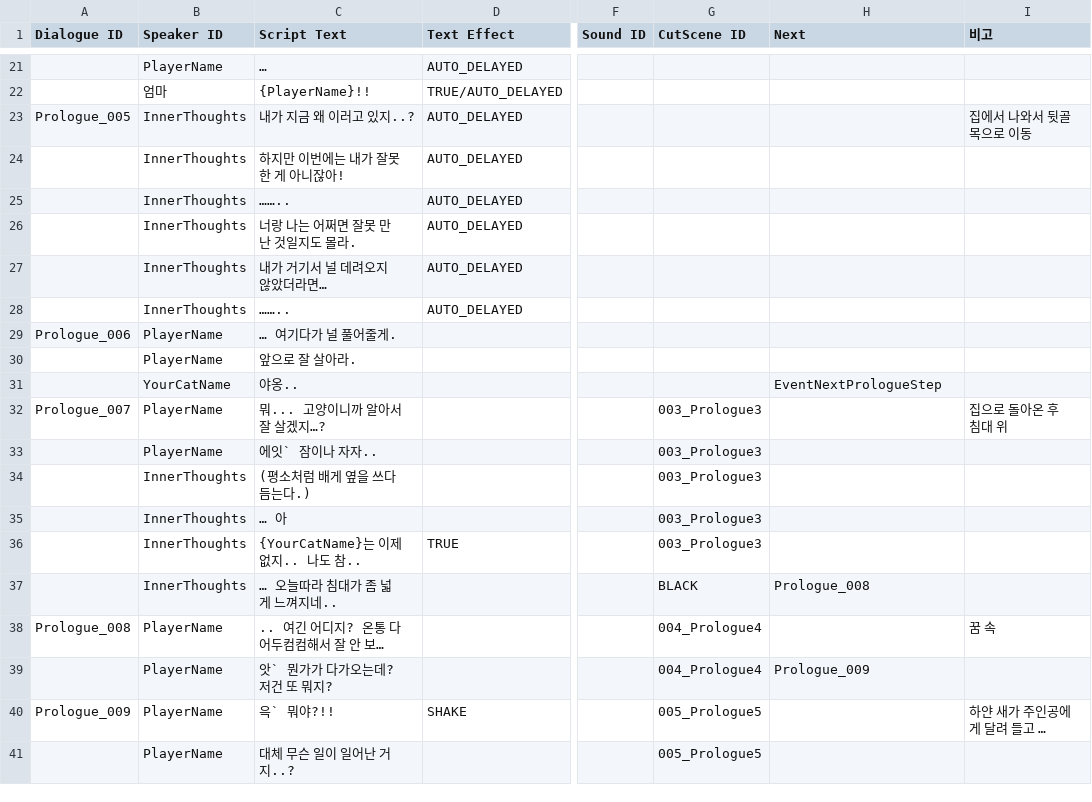
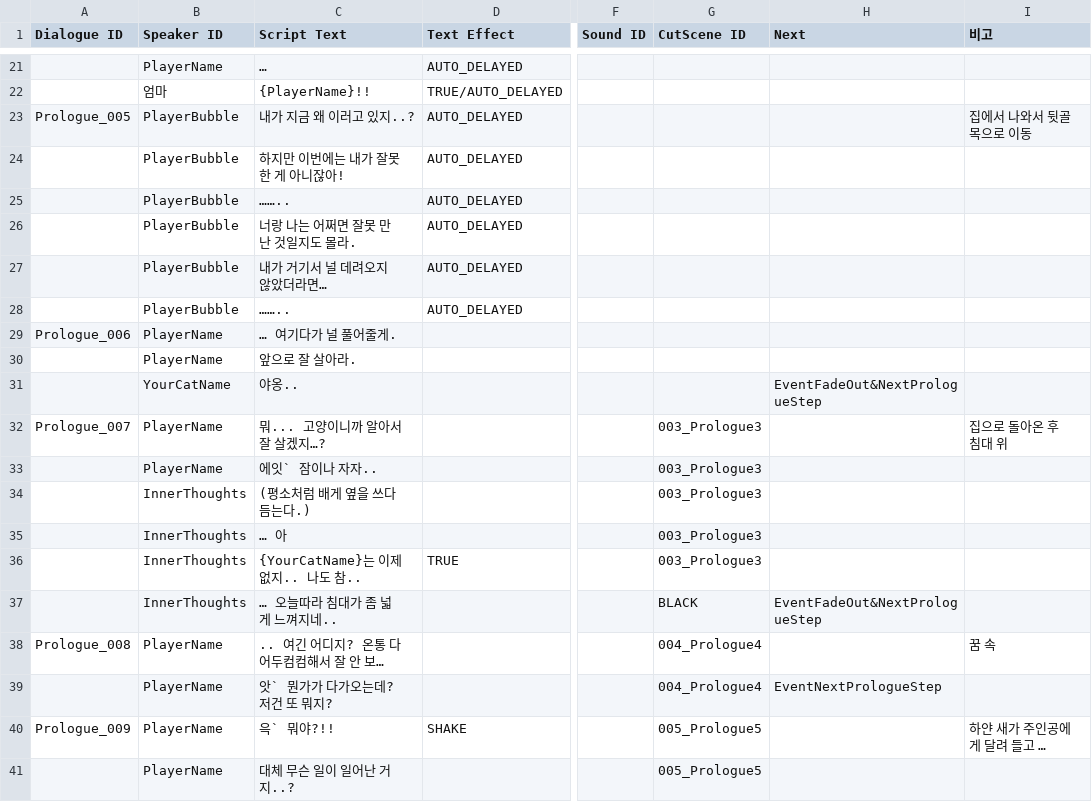
Before and after one commit to zen0113/FourFootsteps, a CSV file: Assets/Resources/Datas/dialogues.csv, drawn as a sheet; only a part is shown, gaps mark what is left out; long unchanged cells end in …; the diff names each change by its address in the sheet, - before the commit and + after, or states it on an @@ line.

```diff
--- a/Assets/Resources/Datas/dialogues.csv
+++ b/Assets/Resources/Datas/dialogues.csv
-B23:B28 (Speaker ID): InnerThoughts
+B23:B28 (Speaker ID): PlayerBubble
-H31 (Next): EventNextPrologueStep
+H31 (Next): EventFadeOut&NextPrologueStep
-H37 (Next): Prologue_008
+H37 (Next): EventFadeOut&NextPrologueStep
-H39 (Next): Prologue_009
+H39 (Next): EventNextPrologueStep
```
Also changed, not shown: Assets/Resources/Datas/choices.csv, Assets/Resources/Datas/events.csv, 10 other files.
